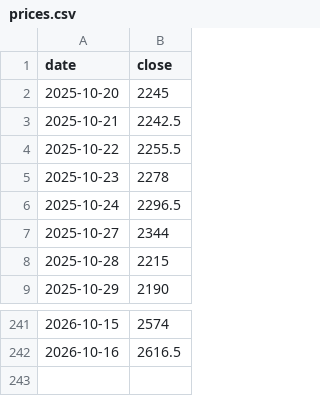
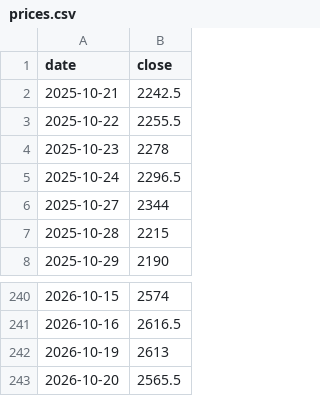
Before and after one commit to frk618-ship-it/claude, a CSV file: data/financials/4042.T/prices.csv, drawn as a sheet; only a part is shown, gaps mark what is left out.

```diff
--- a/data/financials/4042.T/prices.csv
+++ b/data/financials/4042.T/prices.csv
@@ -1,3 +1,2 @@
 date,close
-2025-10-20,2245
 2025-10-21,2242.5
@@ -242 +241,3 @@ date,close
 2026-10-16,2616.5
+2026-10-19,2613
+2026-10-20,2565.5
```
Also changed, not shown: data/financials/1785/prices.csv, data/financials/300666.SZ/prices.csv, 19 other files.
